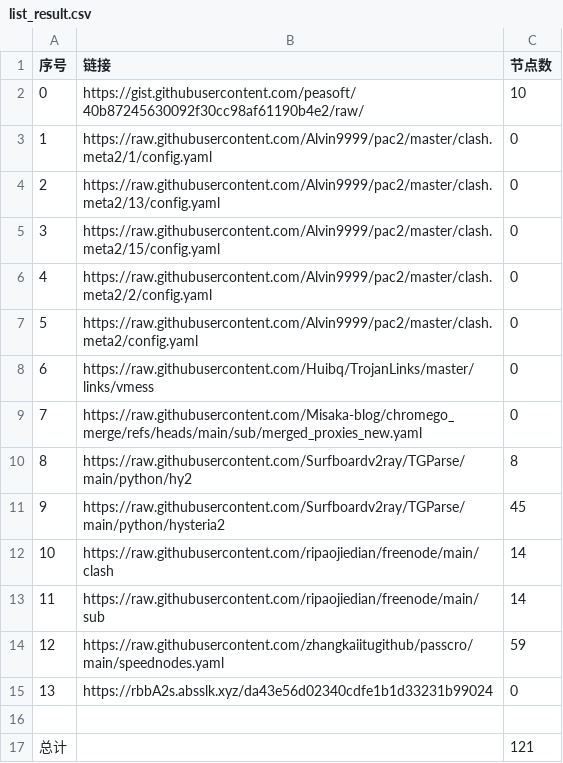
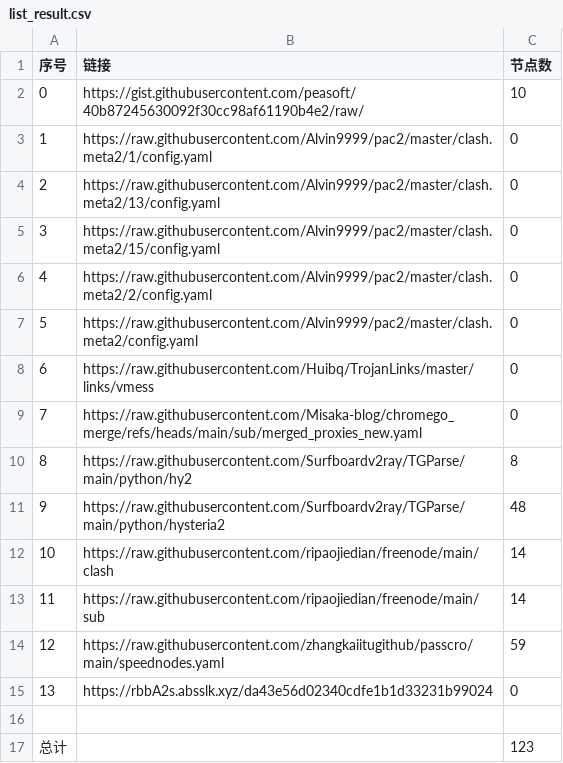
Before and after one commit to gm1008666/NoMoreWalls, a CSV file: list_result.csv, drawn as a sheet.

```diff
--- a/list_result.csv
+++ b/list_result.csv
@@ -10,3 +10,3 @@
 8,https://raw.githubusercontent.com/Surfboardv2ray/TGParse/main/python/hy2,8
-9,https://raw.githubusercontent.com/Surfboardv2ray/TGParse/main/python/hysteria2,45
+9,https://raw.githubusercontent.com/Surfboardv2ray/TGParse/main/python/hysteria2,48
 10,https://raw.githubusercontent.com/ripaojiedian/freenode/main/clash,14
@@ -16,2 +16,2 @@
 
-总计,,121
+总计,,123
```
Also changed, not shown: 7 other files.
